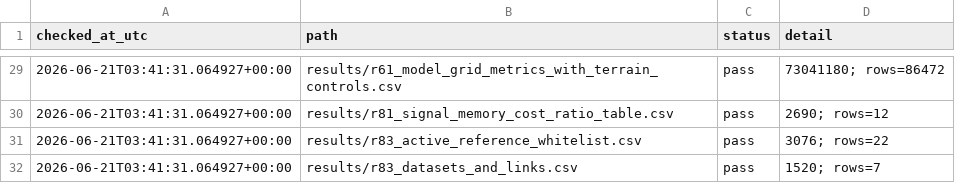
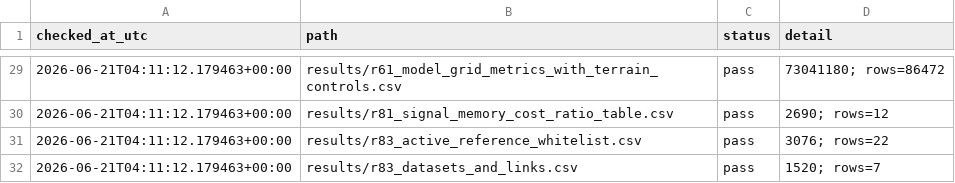
Before and after one commit to Johnsonlijian/sar-flood-map-decision-evaluation, a CSV file: audit/VALIDATION_REPORT.csv, drawn as a sheet; only a part is shown, gaps mark what is left out; the diff covers the shown part only.

```diff
--- a/audit/VALIDATION_REPORT.csv
+++ b/audit/VALIDATION_REPORT.csv
@@ -29,4 +29,4 @@ checked_at_utc,path,status,detail
-2026-06-21T03:41:31.064927+00:00,results/r61_model_grid_metrics_with_terrain_controls.csv,pass,73041180; rows=86472
-2026-06-21T03:41:31.064927+00:00,results/r81_signal_memory_cost_ratio_table.csv,pass,2690; rows=12
-2026-06-21T03:41:31.064927+00:00,results/r83_active_reference_whitelist.csv,pass,3076; rows=22
-2026-06-21T03:41:31.064927+00:00,results/r83_datasets_and_links.csv,pass,1520; rows=7
+2026-06-21T04:11:12.179463+00:00,results/r61_model_grid_metrics_with_terrain_controls.csv,pass,73041180; rows=86472
+2026-06-21T04:11:12.179463+00:00,results/r81_signal_memory_cost_ratio_table.csv,pass,2690; rows=12
+2026-06-21T04:11:12.179463+00:00,results/r83_active_reference_whitelist.csv,pass,3076; rows=22
+2026-06-21T04:11:12.179463+00:00,results/r83_datasets_and_links.csv,pass,1520; rows=7
```
Also changed, not shown: 30 edited cells elsewhere in this file, 5 other files.
